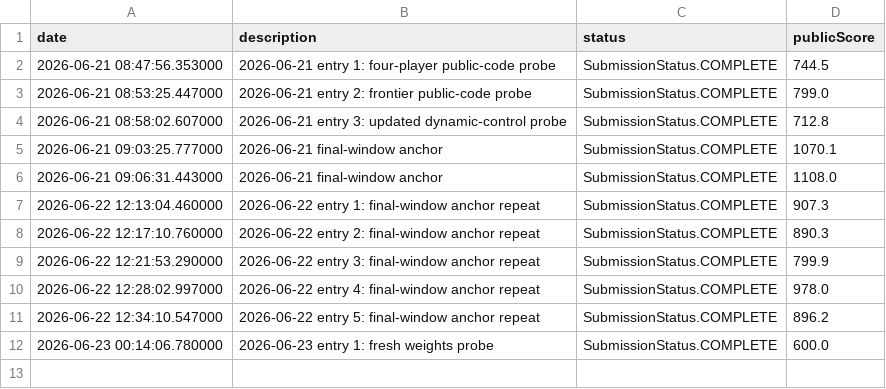
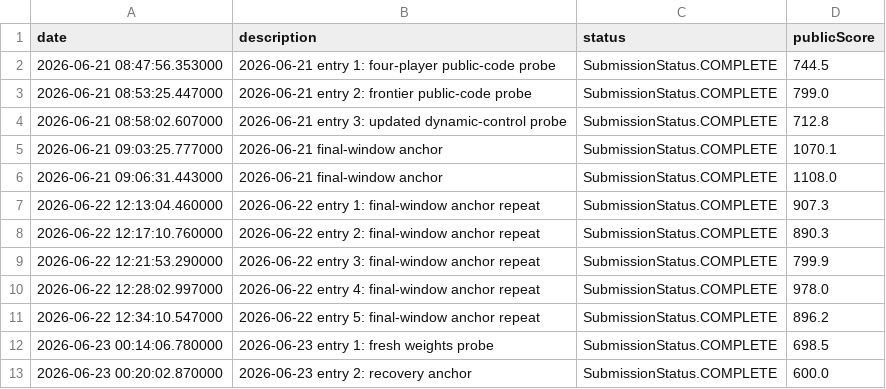
Before and after one commit to Beiciccc/orbit-wars-experiment-log, a CSV file: data/submission-summary.csv, drawn as a sheet.

Commit message:
Update 2026-06-23 submission 2

```diff
--- a/data/submission-summary.csv
+++ b/data/submission-summary.csv
@@ -11,2 +11,3 @@ date,description,status,publicScore
 2026-06-22 12:34:10.547000,2026-06-22 entry 5: final-window anchor repeat,SubmissionStatus.COMPLETE,896.2
-2026-06-23 00:14:06.780000,2026-06-23 entry 1: fresh weights probe,SubmissionStatus.COMPLETE,600.0
+2026-06-23 00:14:06.780000,2026-06-23 entry 1: fresh weights probe,SubmissionStatus.COMPLETE,698.5
+2026-06-23 00:20:02.870000,2026-06-23 entry 2: recovery anchor,SubmissionStatus.COMPLETE,600.0
```
Also changed, not shown: 2 other files.
